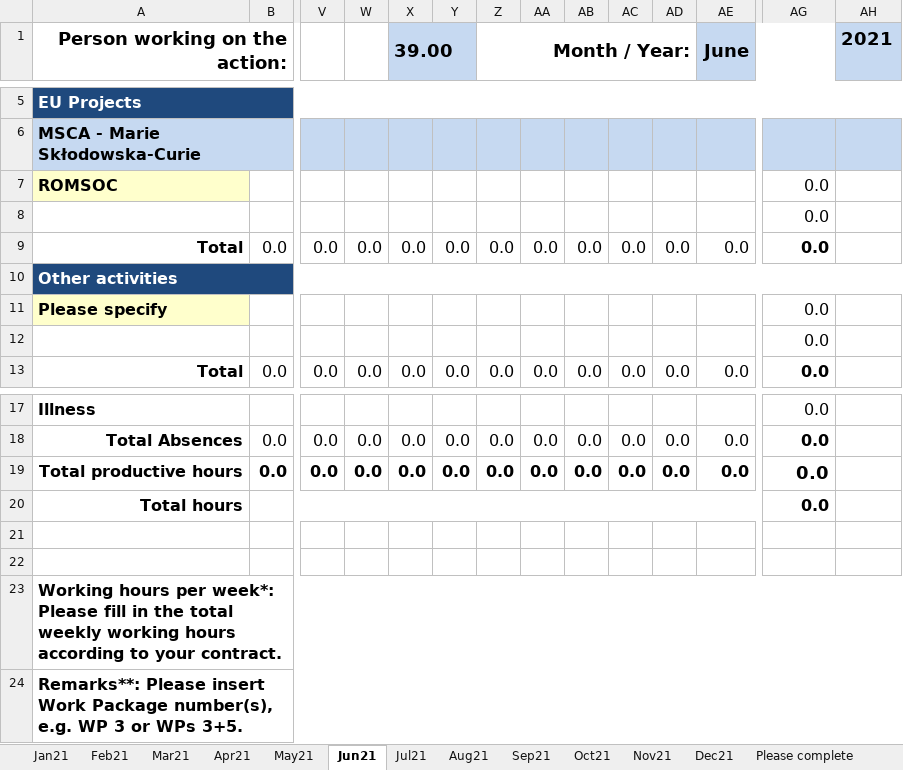
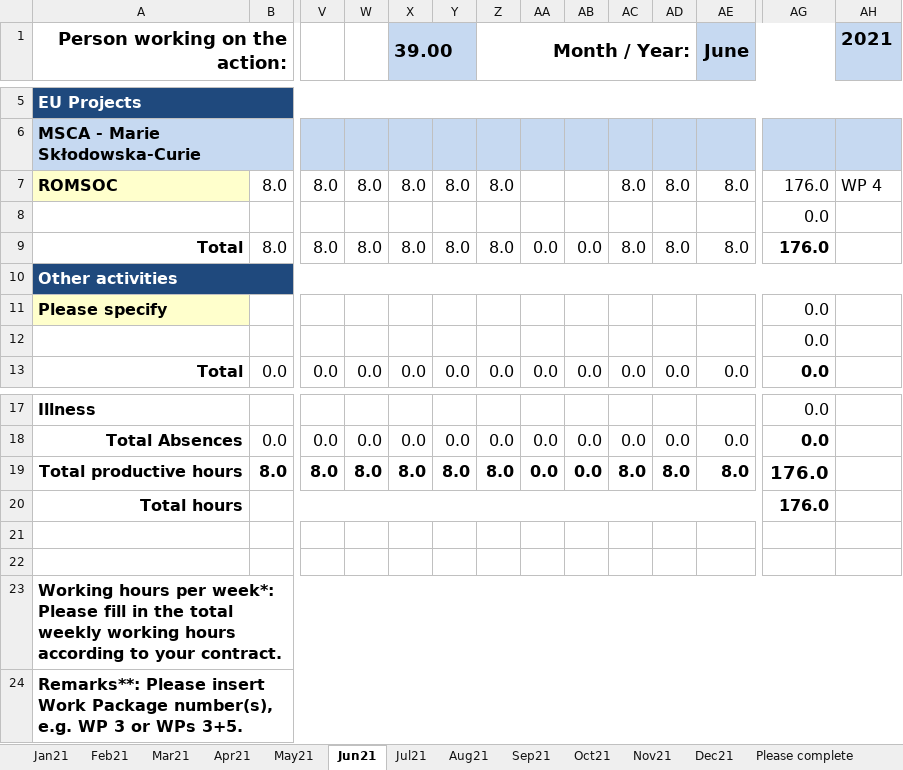
Before and after one commit to NQBH/ROMSOC, an Excel workbook: timesheet/H2020_time_sheet_2021_WIAS_MSCA_ROMSOC_Nguyen.xlsx, sheet Jun21, drawn as a sheet; only a part is shown, gaps mark what is left out; values as stored, in another font and other column widths than the file's, no borders; charts and pictures and conditional formats not drawn; removed rows and columns are numbered as before the commit, all else as after; rows hold the shown columns only; the diff names each change by its address in the sheet, - before the commit and + after, or states it on an @@ line.

Commit message:
filled out full NQBH's ROMSOC timesheet

```diff
--- a/timesheet/H2020_time_sheet_2021_WIAS_MSCA_ROMSOC_Nguyen.xlsx (sheet Jun21)
+++ b/timesheet/H2020_time_sheet_2021_WIAS_MSCA_ROMSOC_Nguyen.xlsx (sheet Jun21)
-row 7: ROMSOC |  |  |  |  |  |  |  |  |  |  |  | 0.0
+row 7: ROMSOC | 8.0 | 8.0 | 8.0 | 8.0 | 8.0 | 8.0 |  |  | 8.0 | 8.0 | 8.0 | 176.0 | WP 4
-row 9: Total | 0.0 | 0.0 | 0.0 | 0.0 | 0.0 | 0.0 | 0.0 | 0.0 | 0.0 | 0.0 | 0.0 | 0.0
+row 9: Total | 8.0 | 8.0 | 8.0 | 8.0 | 8.0 | 8.0 | 0.0 | 0.0 | 8.0 | 8.0 | 8.0 | 176.0
-row 19: Total productive hours | 0.0 | 0.0 | 0.0 | 0.0 | 0.0 | 0.0 | 0.0 | 0.0 | 0.0 | 0.0 | 0.0 | 0.0
+row 19: Total productive hours | 8.0 | 8.0 | 8.0 | 8.0 | 8.0 | 8.0 | 0.0 | 0.0 | 8.0 | 8.0 | 8.0 | 176.0
-AG20: 0.0
+AG20: 176.0
```
Also changed, not shown: sheet Sep21, sheet Nov21, sheet Jul21, sheet Aug21, sheet Dec21, sheet Oct21, 3 more sheets.
